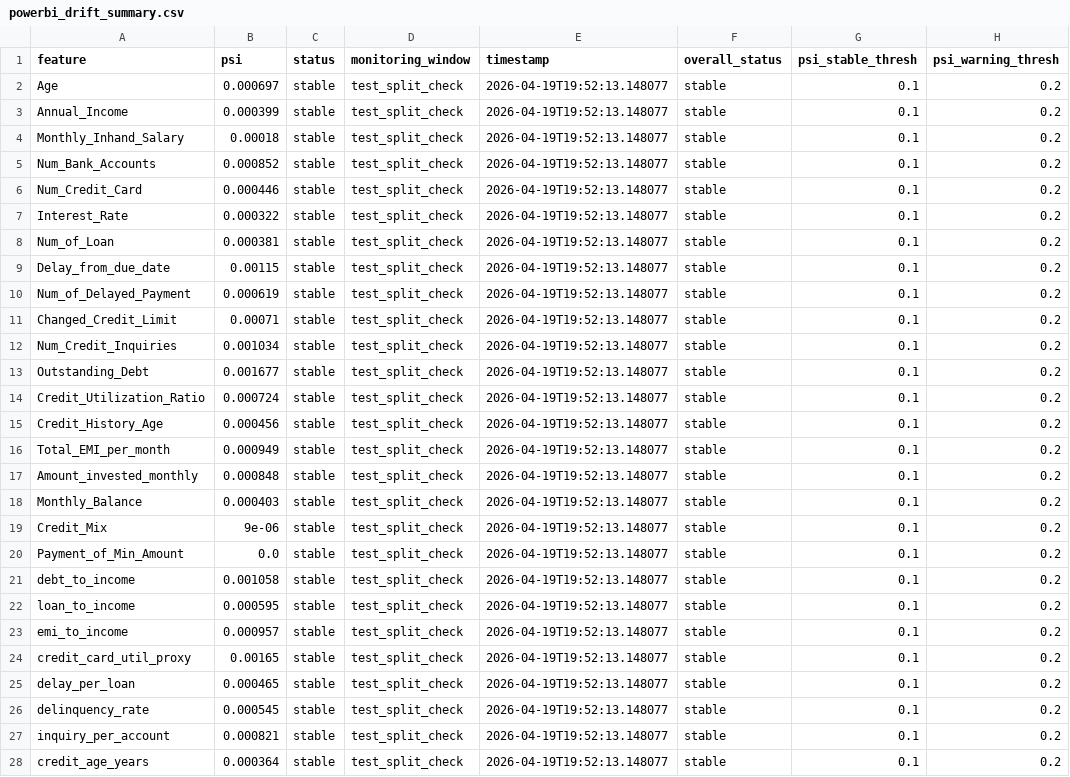
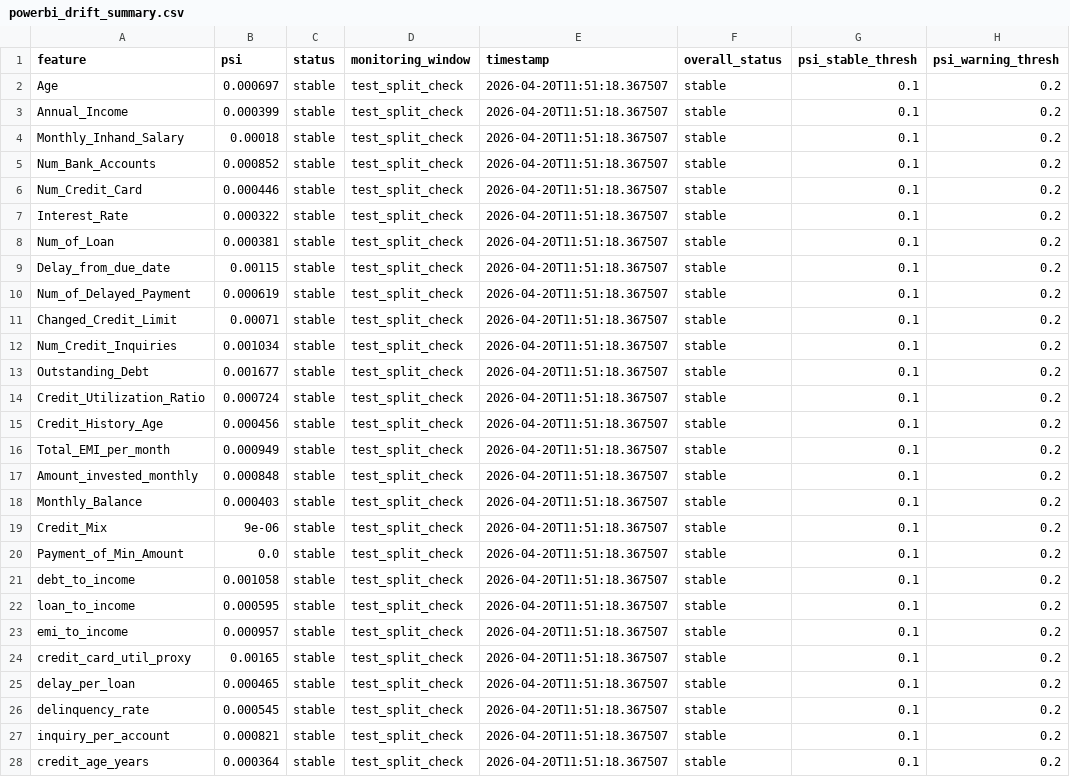
Before and after one commit to Dang-Huy/MLOps-Group-8, a CSV file: artifacts/drift_reports/powerbi_drift_summary.csv, drawn as a sheet; only a part is shown; the diff covers the shown part only.

```diff
--- a/artifacts/drift_reports/powerbi_drift_summary.csv
+++ b/artifacts/drift_reports/powerbi_drift_summary.csv
@@ -1,28 +1,28 @@
 feature,psi,status,monitoring_window,timestamp,overall_status,psi_stable_thresh,psi_warning_thresh
-Age,0.000697,stable,test_split_check,2026-04-19T19:52:13.148077,stable,0.1,0.2
-Annual_Income,0.000399,stable,test_split_check,2026-04-19T19:52:13.148077,stable,0.1,0.2
-Monthly_Inhand_Salary,0.00018,stable,test_split_check,2026-04-19T19:52:13.148077,stable,0.1,0.2
-Num_Bank_Accounts,0.000852,stable,test_split_check,2026-04-19T19:52:13.148077,stable,0.1,0.2
-Num_Credit_Card,0.000446,stable,test_split_check,2026-04-19T19:52:13.148077,stable,0.1,0.2
-Interest_Rate,0.000322,stable,test_split_check,2026-04-19T19:52:13.148077,stable,0.1,0.2
-Num_of_Loan,0.000381,stable,test_split_check,2026-04-19T19:52:13.148077,stable,0.1,0.2
-Delay_from_due_date,0.00115,stable,test_split_check,2026-04-19T19:52:13.148077,stable,0.1,0.2
-Num_of_Delayed_Payment,0.000619,stable,test_split_check,2026-04-19T19:52:13.148077,stable,0.1,0.2
-Changed_Credit_Limit,0.00071,stable,test_split_check,2026-04-19T19:52:13.148077,stable,0.1,0.2
-Num_Credit_Inquiries,0.001034,stable,test_split_check,2026-04-19T19:52:13.148077,stable,0.1,0.2
-Outstanding_Debt,0.001677,stable,test_split_check,2026-04-19T19:52:13.148077,stable,0.1,0.2
-Credit_Utilization_Ratio,0.000724,stable,test_split_check,2026-04-19T19:52:13.148077,stable,0.1,0.2
-Credit_History_Age,0.000456,stable,test_split_check,2026-04-19T19:52:13.148077,stable,0.1,0.2
-Total_EMI_per_month,0.000949,stable,test_split_check,2026-04-19T19:52:13.148077,stable,0.1,0.2
-Amount_invested_monthly,0.000848,stable,test_split_check,2026-04-19T19:52:13.148077,stable,0.1,0.2
-Monthly_Balance,0.000403,stable,test_split_check,2026-04-19T19:52:13.148077,stable,0.1,0.2
-Credit_Mix,9e-06,stable,test_split_check,2026-04-19T19:52:13.148077,stable,0.1,0.2
-Payment_of_Min_Amount,0.0,stable,test_split_check,2026-04-19T19:52:13.148077,stable,0.1,0.2
-debt_to_income,0.001058,stable,test_split_check,2026-04-19T19:52:13.148077,stable,0.1,0.2
-loan_to_income,0.000595,stable,test_split_check,2026-04-19T19:52:13.148077,stable,0.1,0.2
-emi_to_income,0.000957,stable,test_split_check,2026-04-19T19:52:13.148077,stable,0.1,0.2
-credit_card_util_proxy,0.00165,stable,test_split_check,2026-04-19T19:52:13.148077,stable,0.1,0.2
-delay_per_loan,0.000465,stable,test_split_check,2026-04-19T19:52:13.148077,stable,0.1,0.2
-delinquency_rate,0.000545,stable,test_split_check,2026-04-19T19:52:13.148077,stable,0.1,0.2
-inquiry_per_account,0.000821,stable,test_split_check,2026-04-19T19:52:13.148077,stable,0.1,0.2
-credit_age_years,0.000364,stable,test_split_check,2026-04-19T19:52:13.148077,stable,0.1,0.2
+Age,0.000697,stable,test_split_check,2026-04-20T11:51:18.367507,stable,0.1,0.2
+Annual_Income,0.000399,stable,test_split_check,2026-04-20T11:51:18.367507,stable,0.1,0.2
+Monthly_Inhand_Salary,0.00018,stable,test_split_check,2026-04-20T11:51:18.367507,stable,0.1,0.2
+Num_Bank_Accounts,0.000852,stable,test_split_check,2026-04-20T11:51:18.367507,stable,0.1,0.2
+Num_Credit_Card,0.000446,stable,test_split_check,2026-04-20T11:51:18.367507,stable,0.1,0.2
+Interest_Rate,0.000322,stable,test_split_check,2026-04-20T11:51:18.367507,stable,0.1,0.2
+Num_of_Loan,0.000381,stable,test_split_check,2026-04-20T11:51:18.367507,stable,0.1,0.2
+Delay_from_due_date,0.00115,stable,test_split_check,2026-04-20T11:51:18.367507,stable,0.1,0.2
+Num_of_Delayed_Payment,0.000619,stable,test_split_check,2026-04-20T11:51:18.367507,stable,0.1,0.2
+Changed_Credit_Limit,0.00071,stable,test_split_check,2026-04-20T11:51:18.367507,stable,0.1,0.2
+Num_Credit_Inquiries,0.001034,stable,test_split_check,2026-04-20T11:51:18.367507,stable,0.1,0.2
+Outstanding_Debt,0.001677,stable,test_split_check,2026-04-20T11:51:18.367507,stable,0.1,0.2
+Credit_Utilization_Ratio,0.000724,stable,test_split_check,2026-04-20T11:51:18.367507,stable,0.1,0.2
+Credit_History_Age,0.000456,stable,test_split_check,2026-04-20T11:51:18.367507,stable,0.1,0.2
+Total_EMI_per_month,0.000949,stable,test_split_check,2026-04-20T11:51:18.367507,stable,0.1,0.2
+Amount_invested_monthly,0.000848,stable,test_split_check,2026-04-20T11:51:18.367507,stable,0.1,0.2
+Monthly_Balance,0.000403,stable,test_split_check,2026-04-20T11:51:18.367507,stable,0.1,0.2
+Credit_Mix,9e-06,stable,test_split_check,2026-04-20T11:51:18.367507,stable,0.1,0.2
+Payment_of_Min_Amount,0.0,stable,test_split_check,2026-04-20T11:51:18.367507,stable,0.1,0.2
+debt_to_income,0.001058,stable,test_split_check,2026-04-20T11:51:18.367507,stable,0.1,0.2
+loan_to_income,0.000595,stable,test_split_check,2026-04-20T11:51:18.367507,stable,0.1,0.2
+emi_to_income,0.000957,stable,test_split_check,2026-04-20T11:51:18.367507,stable,0.1,0.2
+credit_card_util_proxy,0.00165,stable,test_split_check,2026-04-20T11:51:18.367507,stable,0.1,0.2
+delay_per_loan,0.000465,stable,test_split_check,2026-04-20T11:51:18.367507,stable,0.1,0.2
+delinquency_rate,0.000545,stable,test_split_check,2026-04-20T11:51:18.367507,stable,0.1,0.2
+inquiry_per_account,0.000821,stable,test_split_check,2026-04-20T11:51:18.367507,stable,0.1,0.2
+credit_age_years,0.000364,stable,test_split_check,2026-04-20T11:51:18.367507,stable,0.1,0.2
```
Also changed, not shown: 21 edited cells elsewhere in this file, artifacts/reports/model_ranking.csv, artifacts/reports/powerbi_input_quality.csv, 7 other files.
